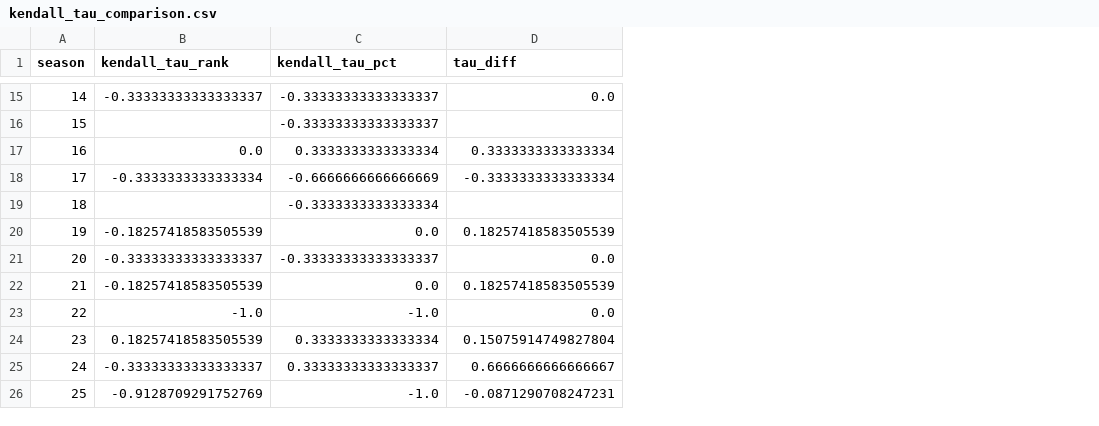
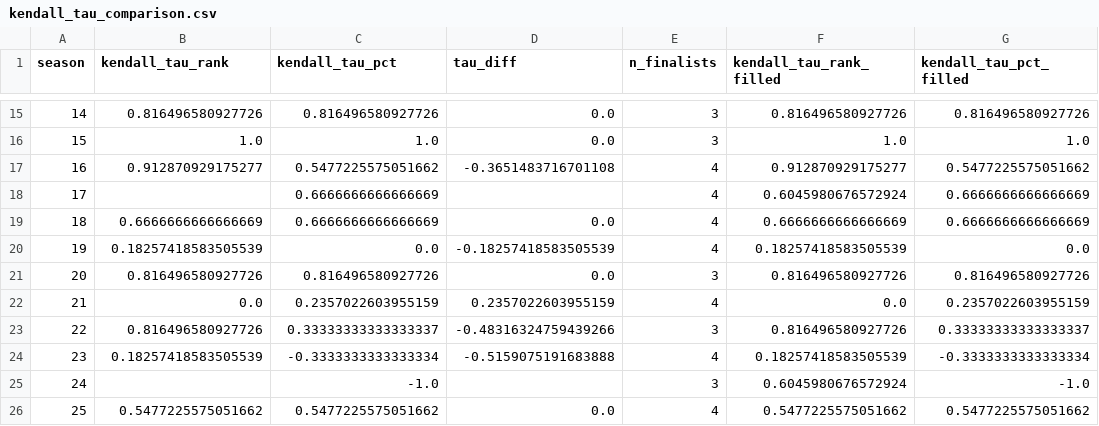
Before and after one commit to hhyxx1/MCM-2026-Problem-C, a CSV file: cleaned_outputs/kendall_tau_comparison.csv, drawn as a sheet; only a part is shown, gaps mark what is left out; the diff covers the shown part only; the diff names each change by its address in the sheet, - before the commit and + after, or states it on an @@ line.

```diff
--- a/cleaned_outputs/kendall_tau_comparison.csv
+++ b/cleaned_outputs/kendall_tau_comparison.csv
+column E (n_finalists), rows 15-26: 3 | 3 | 4 | 4 | 4 | 4 | 3 | 4 | 3 | 4 | 3 | 4
+column F (kendall_tau_rank_filled), rows 15-26: 0.816496580927726 | 1.0 | 0.912870929175277 | 0.6045980676572924 | 0.6666666666666669 | 0.18257418583505539 | 0.816496580927726 | 0.0 | 0.816496580927726 | 0.18257418583505539 | 0.6045980676572924 | 0.5477225575051662
+column G (kendall_tau_pct_filled), rows 15-26: 0.816496580927726 | 1.0 | 0.5477225575051662 | 0.6666666666666669 | 0.6666666666666669 | 0.0 | 0.816496580927726 | 0.2357022603955159 | 0.33333333333333337 | -0.3333333333333334 | -1.0 | 0.5477225575051662
-B15 (kendall_tau_rank): -0.33333333333333337
+B15 (kendall_tau_rank): 0.816496580927726
-C15 (kendall_tau_pct): -0.33333333333333337
+C15 (kendall_tau_pct): 0.816496580927726
-B16 (kendall_tau_rank): (empty)
+B16 (kendall_tau_rank): 1.0
-C16 (kendall_tau_pct): -0.33333333333333337
+C16 (kendall_tau_pct): 1.0
-D16 (tau_diff): (empty)
+D16 (tau_diff): 0.0
-B17 (kendall_tau_rank): 0.0
+B17 (kendall_tau_rank): 0.912870929175277
-C17 (kendall_tau_pct): 0.3333333333333334
+C17 (kendall_tau_pct): 0.5477225575051662
-D17 (tau_diff): 0.3333333333333334
+D17 (tau_diff): -0.3651483716701108
-B18 (kendall_tau_rank): -0.3333333333333334
+B18 (kendall_tau_rank): (empty)
-C18 (kendall_tau_pct): -0.6666666666666669
+C18 (kendall_tau_pct): 0.6666666666666669
-D18 (tau_diff): -0.3333333333333334
+D18 (tau_diff): (empty)
-B19 (kendall_tau_rank): (empty)
+B19 (kendall_tau_rank): 0.6666666666666669
-C19 (kendall_tau_pct): -0.3333333333333334
+C19 (kendall_tau_pct): 0.6666666666666669
-D19 (tau_diff): (empty)
+D19 (tau_diff): 0.0
-B20 (kendall_tau_rank): -0.18257418583505539
+B20 (kendall_tau_rank): 0.18257418583505539
-D20 (tau_diff): 0.18257418583505539
+D20 (tau_diff): -0.18257418583505539
-B21 (kendall_tau_rank): -0.33333333333333337
+B21 (kendall_tau_rank): 0.816496580927726
-C21 (kendall_tau_pct): -0.33333333333333337
+C21 (kendall_tau_pct): 0.816496580927726
-B22 (kendall_tau_rank): -0.18257418583505539
+B22 (kendall_tau_rank): 0.0
-C22 (kendall_tau_pct): 0.0
+C22 (kendall_tau_pct): 0.2357022603955159
-D22 (tau_diff): 0.18257418583505539
+D22 (tau_diff): 0.2357022603955159
-B23 (kendall_tau_rank): -1.0
+B23 (kendall_tau_rank): 0.816496580927726
-C23 (kendall_tau_pct): -1.0
+C23 (kendall_tau_pct): 0.33333333333333337
-D23 (tau_diff): 0.0
+D23 (tau_diff): -0.48316324759439266
-C24 (kendall_tau_pct): 0.3333333333333334
+C24 (kendall_tau_pct): -0.3333333333333334
-D24 (tau_diff): 0.15075914749827804
+D24 (tau_diff): -0.5159075191683888
-B25 (kendall_tau_rank): -0.33333333333333337
+B25 (kendall_tau_rank): (empty)
-C25 (kendall_tau_pct): 0.33333333333333337
+C25 (kendall_tau_pct): -1.0
-D25 (tau_diff): 0.6666666666666667
+D25 (tau_diff): (empty)
-B26 (kendall_tau_rank): -0.9128709291752769
+B26 (kendall_tau_rank): 0.5477225575051662
-C26 (kendall_tau_pct): -1.0
+C26 (kendall_tau_pct): 0.5477225575051662
-D26 (tau_diff): -0.0871290708247231
+D26 (tau_diff): 0.0
```
Also changed, not shown: 56 edited cells elsewhere in this file, cleaned_outputs/cv_certainty.csv, cleaned_outputs/pareto_points.csv, 16 other files.
